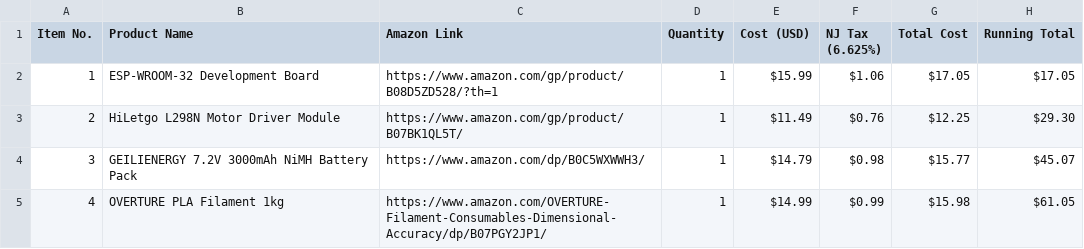
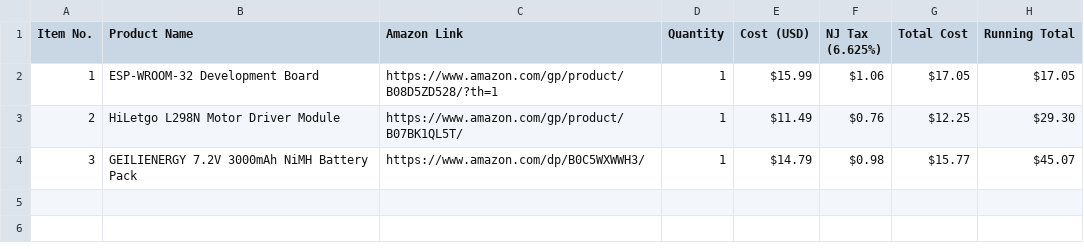
Before and after one commit to Kings-Indian/Rotating-Platforms, a CSV file: BOM.csv, drawn as a sheet; the diff names each change by its address in the sheet, - before the commit and + after, or states it on an @@ line.

Commit message:
Removed OVERTURE PLA Filament from BOM - Total cost reduced to .07

```diff
--- a/BOM.csv
+++ b/BOM.csv
-row 5: 4 | OVERTURE PLA Filament 1kg | https://www.amazon.com/OVERTURE-Filament-Consumables-Dimensional-Accuracy/dp/B07PGY2JP1/ | 1 | $14.99 | $0.99 | $15.98 | $61.05
```
Also changed, not shown: 1 other file.
